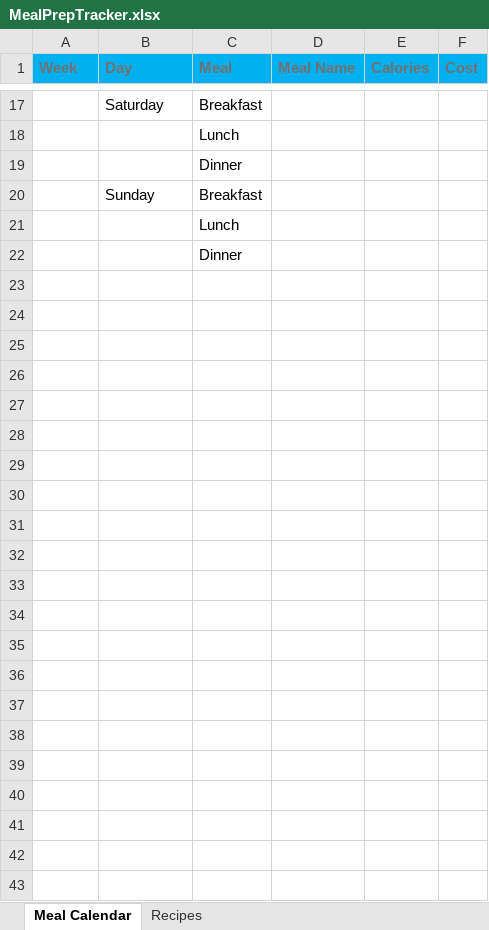
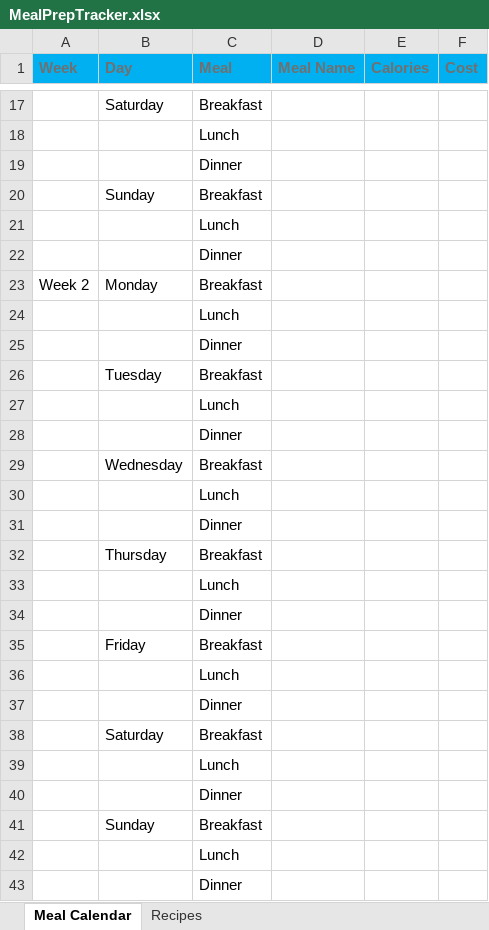
Before and after one commit to PixelQuinn/Personal-Growth-Planner, an Excel workbook: MealPrepTracker.xlsx, sheet Meal Calendar, drawn as a sheet; only a part is shown, gaps mark what is left out; values as stored, in another font and other column widths than the file's, no borders; table styles not drawn; the diff names each change by its address in the sheet, - before the commit and + after, or states it on an @@ line.

Commit message:
wb: week 2 added

```diff
--- a/MealPrepTracker.xlsx (sheet Meal Calendar)
+++ b/MealPrepTracker.xlsx (sheet Meal Calendar)
+row 23: Week 2 | Monday | Breakfast
+row 24:  |  | Lunch
+row 25:  |  | Dinner
+row 26:  | Tuesday | Breakfast
+row 27:  |  | Lunch
+row 28:  |  | Dinner
+row 29:  | Wednesday | Breakfast
+row 30:  |  | Lunch
+row 31:  |  | Dinner
+row 32:  | Thursday | Breakfast
+row 33:  |  | Lunch
+row 34:  |  | Dinner
+row 35:  | Friday | Breakfast
+row 36:  |  | Lunch
+row 37:  |  | Dinner
+row 38:  | Saturday | Breakfast
+row 39:  |  | Lunch
+row 40:  |  | Dinner
+row 41:  | Sunday | Breakfast
+row 42:  |  | Lunch
+row 43:  |  | Dinner
```
